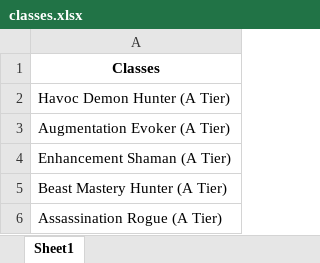
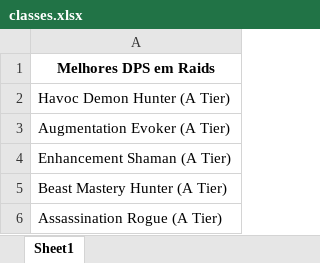
Before and after one commit to ribeiro-henrique/bs4-scraping-wow, an Excel workbook: classes.xlsx, sheet Sheet1, drawn as a sheet; only a part is shown; values as stored, in another font and other column widths than the file's, no borders; the diff names each change by its address in the sheet, - before the commit and + after, or states it on an @@ line.

Commit message:
change table stuff

```diff
--- a/classes.xlsx (sheet Sheet1)
+++ b/classes.xlsx (sheet Sheet1)
-A1: Classes
+A1: Melhores DPS em Raids
```
Also changed, not shown: 1 other file.
